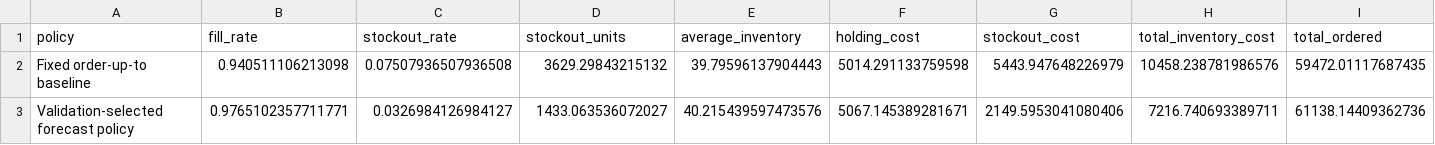
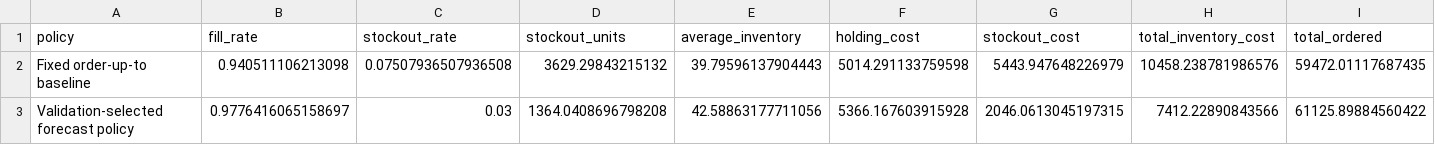
Before and after one commit to manishk050/demand-forecasting-inventory-planning, a CSV file: dashboard/public/data/policy_comparison.csv, drawn as a sheet; only a part is shown; the diff covers the shown part only; the diff names each change by its address in the sheet, - before the commit and + after, or states it on an @@ line.

```diff
--- a/dashboard/public/data/policy_comparison.csv
+++ b/dashboard/public/data/policy_comparison.csv
-B3 (fill_rate): 0.9765102357711771
+B3 (fill_rate): 0.9776416065158697
-C3 (stockout_rate): 0.0326984126984127
+C3 (stockout_rate): 0.03
-D3 (stockout_units): 1433.063536072027
+D3 (stockout_units): 1364.0408696798208
-E3 (average_inventory): 40.215439597473576
+E3 (average_inventory): 42.58863177711056
-F3 (holding_cost): 5067.145389281671
+F3 (holding_cost): 5366.167603915928
-G3 (stockout_cost): 2149.5953041080406
+G3 (stockout_cost): 2046.0613045197315
-H3 (total_inventory_cost): 7216.740693389711
+H3 (total_inventory_cost): 7412.22890843566
-I3 (total_ordered): 61138.14409362736
+I3 (total_ordered): 61125.89884560422
```
Also changed, not shown: 2 edited cells elsewhere in this file, dashboard/public/data/forecast_28d.csv, dashboard/public/data/inventory_recommendations.csv, 7 other files.
